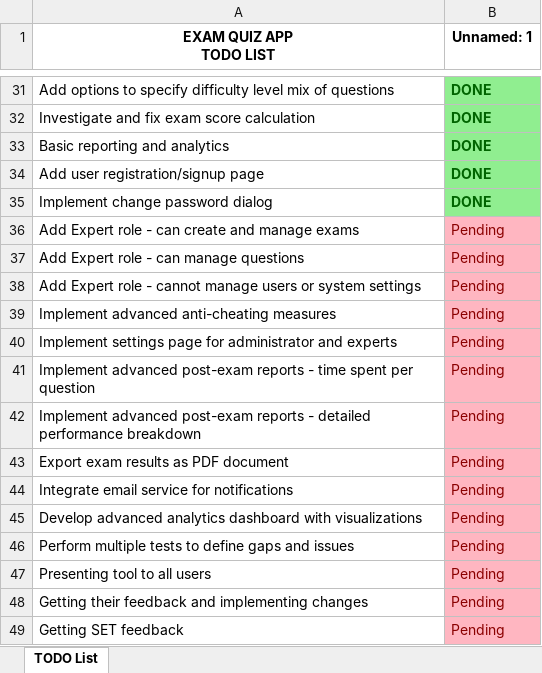
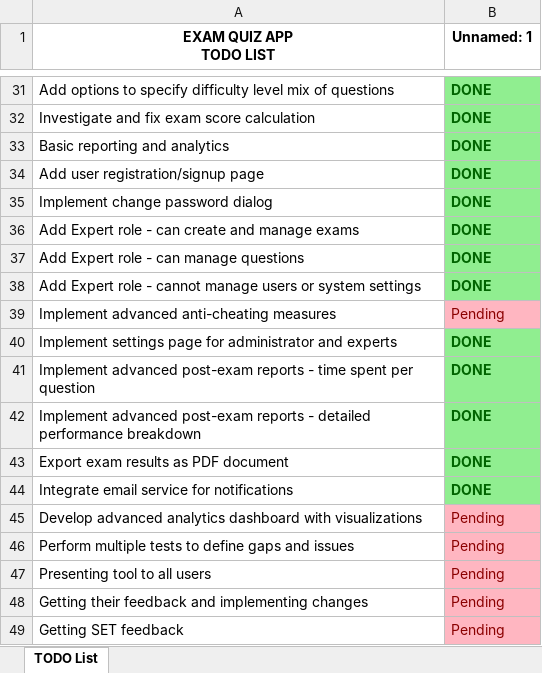
Before and after one commit to elvinosmanov/exam-quiz-app, an Excel workbook: TODO_list.xlsx, sheet TODO List, drawn as a sheet; only a part is shown, gaps mark what is left out; values as stored, in another font and other column widths than the file's, no borders; the diff covers the shown part only; the diff names each change by its address in the sheet, - before the commit and + after, or states it on an @@ line.

```diff
--- a/TODO_list.xlsx (sheet TODO List)
+++ b/TODO_list.xlsx (sheet TODO List)
-B36:B38 (Unnamed: 1): Pending
+B36:B38 (Unnamed: 1): DONE
@@ B36:B38 fill: #FFB6C1 → #90EE90, bold: off → on, text colour: #8B0000 → #006400 @@
-B40:B44 (Unnamed: 1): Pending
+B40:B44 (Unnamed: 1): DONE
@@ B40:B44 fill: #FFB6C1 → #90EE90, bold: off → on, text colour: #8B0000 → #006400 @@
```
Also changed, not shown: 19 added rows elsewhere in this sheet, 5 other files.
